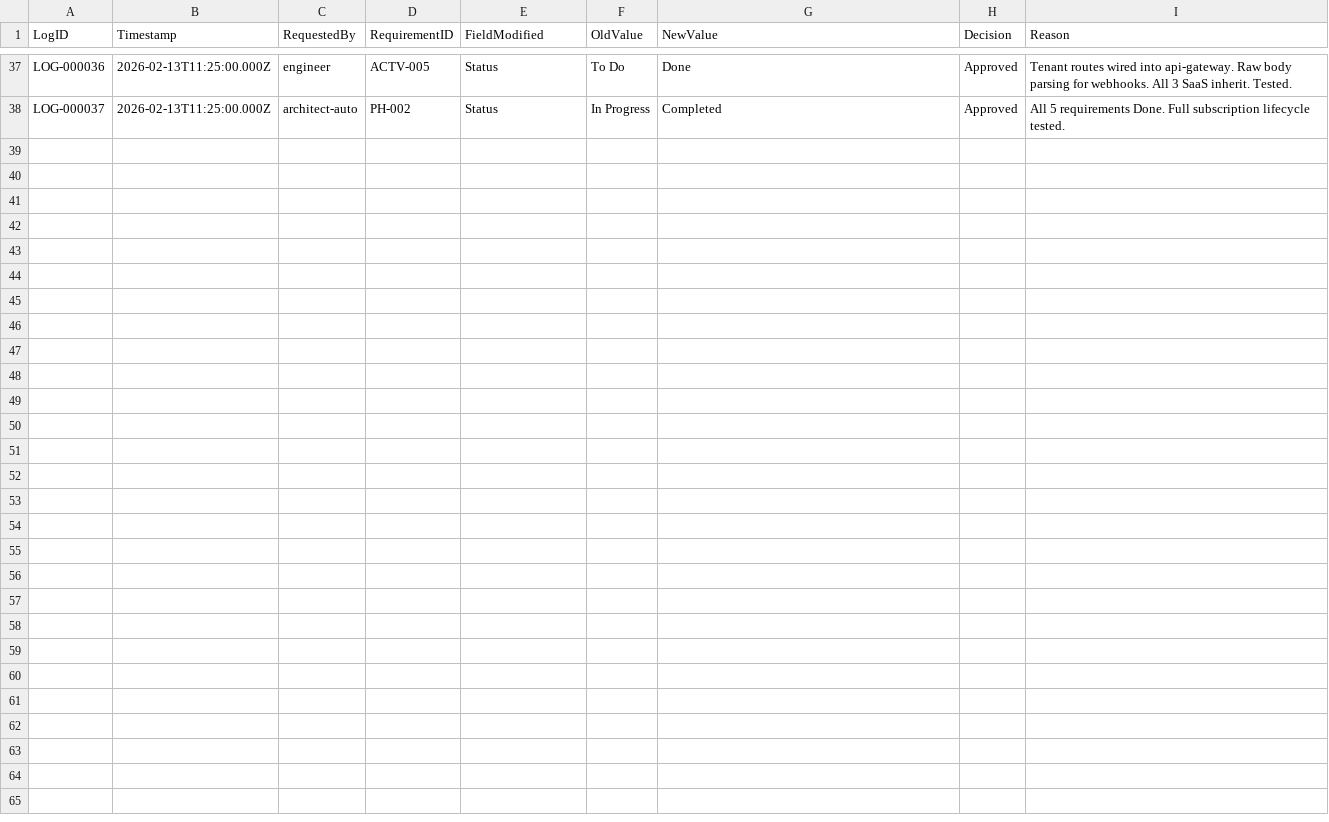
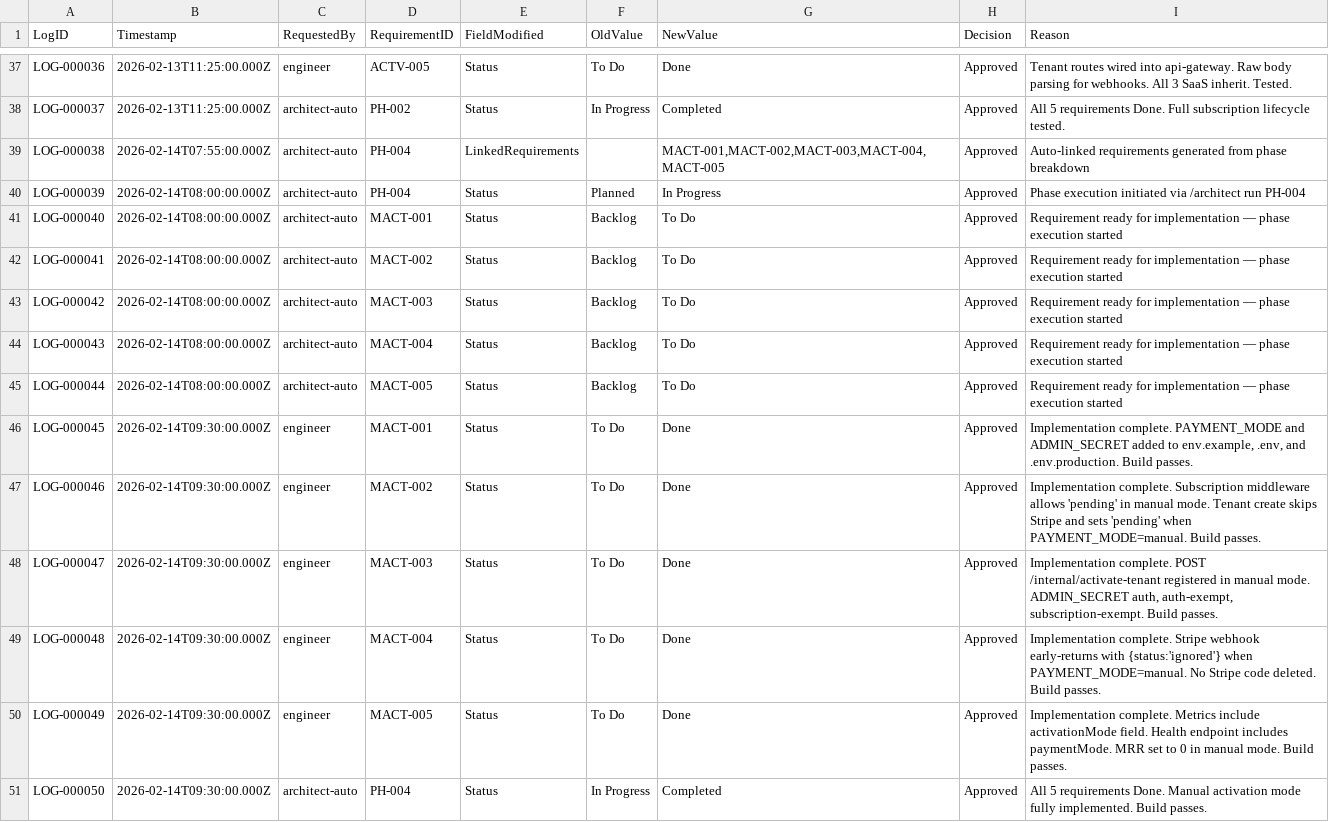
Before and after one commit to Frogodrig/growthos-testing-saas, a CSV file: architect/modification_log.csv, drawn as a sheet; only a part is shown, gaps mark what is left out.

```diff
--- a/architect/modification_log.csv
+++ b/architect/modification_log.csv
@@ -38 +38,14 @@ LOG-000036,2026-02-13T11:25:00.000Z,engineer,ACTV-005,Status,To Do,Done,Approved
 LOG-000037,2026-02-13T11:25:00.000Z,architect-auto,PH-002,Status,In Progress,Completed,Approved,"All 5 requirements Done. Full subscription lifecycle tested."
+LOG-000038,2026-02-14T07:55:00.000Z,architect-auto,PH-004,LinkedRequirements,"","MACT-001,MACT-002,MACT-003,MACT-004,MACT-005",Approved,"Auto-linked requirements generated from phase breakdown"
+LOG-000039,2026-02-14T08:00:00.000Z,architect-auto,PH-004,Status,Planned,In Progress,Approved,"Phase execution initiated via /architect run PH-004"
+LOG-000040,2026-02-14T08:00:00.000Z,architect-auto,MACT-001,Status,Backlog,To Do,Approved,"Requirement ready for implementation — phase execution started"
+LOG-000041,2026-02-14T08:00:00.000Z,architect-auto,MACT-002,Status,Backlog,To Do,Approved,"Requirement ready for implementation — phase execution started"
+LOG-000042,2026-02-14T08:00:00.000Z,architect-auto,MACT-003,Status,Backlog,To Do,Approved,"Requirement ready for implementation — phase execution started"
+LOG-000043,2026-02-14T08:00:00.000Z,architect-auto,MACT-004,Status,Backlog,To Do,Approved,"Requirement ready for implementation — phase execution started"
+LOG-000044,2026-02-14T08:00:00.000Z,architect-auto,MACT-005,Status,Backlog,To Do,Approved,"Requirement ready for implementation — phase execution started"
+LOG-000045,2026-02-14T09:30:00.000Z,engineer,MACT-001,Status,To Do,Done,Approved,"Implementation complete. PAYMENT_MODE and ADMIN_SECRET added to env.example, .env, and .env.production. Build passes."
+LOG-000046,2026-02-14T09:30:00.000Z,engineer,MACT-002,Status,To Do,Done,Approved,"Implementation complete. Subscription middleware allows 'pending' in manual mode. Tenant create skips Stripe and sets 'pending' when PAYMENT_MODE=manual. Build passes."
+LOG-000047,2026-02-14T09:30:00.000Z,engineer,MACT-003,Status,To Do,Done,Approved,"Implementation complete. POST /internal/activate-tenant registered in manual mode. ADMIN_SECRET auth, auth-exempt, subscription-exempt. Build passes."
+LOG-000048,2026-02-14T09:30:00.000Z,engineer,MACT-004,Status,To Do,Done,Approved,"Implementation complete. Stripe webhook early-returns with {status:'ignored'} when PAYMENT_MODE=manual. No Stripe code deleted. Build passes."
+LOG-000049,2026-02-14T09:30:00.000Z,engineer,MACT-005,Status,To Do,Done,Approved,"Implementation complete. Metrics include activationMode field. Health endpoint includes paymentMode. MRR set to 0 in manual mode. Build passes."
+LOG-000050,2026-02-14T09:30:00.000Z,architect-auto,PH-004,Status,In Progress,Completed,Approved,"All 5 requirements Done. Manual activation mode fully implemented. Build passes."
```
Also changed, not shown: architect/phases.csv, architect/requirements.csv, 7 other files.
